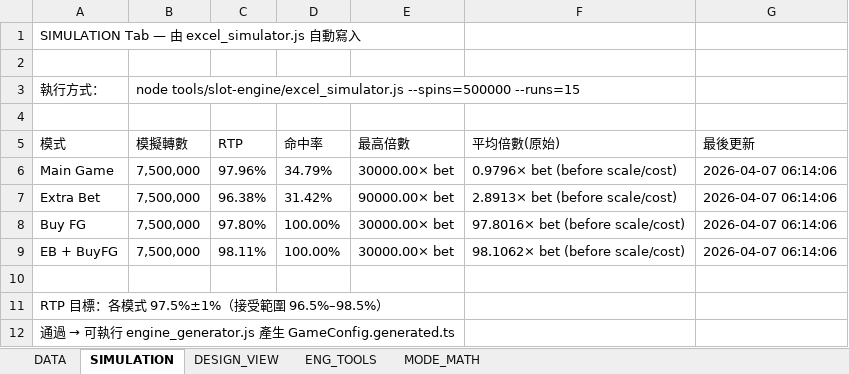
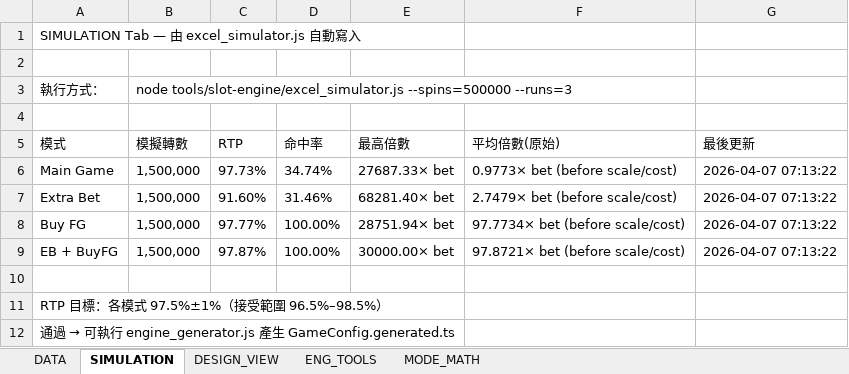
Before and after one commit to ibalasite/thunder-blessing-slot, an Excel workbook: tools/slot-engine/Thunder_Config.xlsx, sheet SIMULATION, drawn as a sheet; values as stored, in another font and other column widths than the file's, no borders; the diff names each change by its address in the sheet, - before the commit and + after, or states it on an @@ line.

```diff
--- a/tools/slot-engine/Thunder_Config.xlsx (sheet SIMULATION)
+++ b/tools/slot-engine/Thunder_Config.xlsx (sheet SIMULATION)
-B3 (模擬轉數): …tools/slot-engine/excel_simulator.js --spins=500000 --runs=15
+B3 (模擬轉數): …tools/slot-engine/excel_simulator.js --spins=500000 --runs=3
-B6:B9 (模擬轉數): 7,500,000
+B6:B9 (模擬轉數): 1,500,000
-C6 (RTP): 97.96%
+C6 (RTP): 97.73%
-D6 (命中率): 34.79%
+D6 (命中率): 34.74%
-E6 (最高倍數): 30000.00× bet
+E6 (最高倍數): 27687.33× bet
-F6 (平均倍數(原始)): 0.9796× bet (before scale/cost)
+F6 (平均倍數(原始)): 0.9773× bet (before scale/cost)
-G6:G9 (最後更新): 2026-04-07 06:14:06
+G6:G9 (最後更新): 2026-04-07 07:13:22
-C7 (RTP): 96.38%
+C7 (RTP): 91.60%
-D7 (命中率): 31.42%
+D7 (命中率): 31.46%
-E7 (最高倍數): 90000.00× bet
+E7 (最高倍數): 68281.40× bet
-F7 (平均倍數(原始)): 2.8913× bet (before scale/cost)
+F7 (平均倍數(原始)): 2.7479× bet (before scale/cost)
-C8 (RTP): 97.80%
+C8 (RTP): 97.77%
-E8 (最高倍數): 30000.00× bet
+E8 (最高倍數): 28751.94× bet
-F8 (平均倍數(原始)): 97.8016× bet (before scale/cost)
+F8 (平均倍數(原始)): 97.7734× bet (before scale/cost)
-C9 (RTP): 98.11%
+C9 (RTP): 97.87%
-F9 (平均倍數(原始)): 98.1062× bet (before scale/cost)
+F9 (平均倍數(原始)): 97.8721× bet (before scale/cost)
```
Also changed, not shown: sheet DESIGN_VIEW, sheet DATA, 5 other files.
